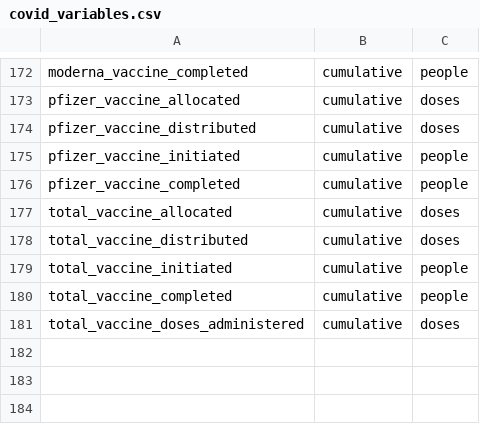
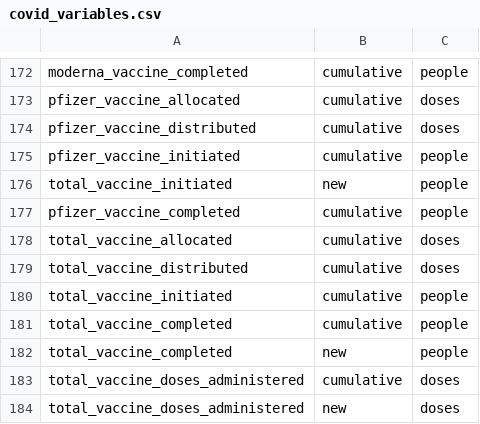
Before and after one commit to act-now-coalition/can-scrapers, a CSV file: can_tools/bootstrap_data/covid_variables.csv, drawn as a sheet; only a part is shown, gaps mark what is left out; the diff names each change by its address in the sheet, - before the commit and + after, or states it on an @@ line.

```diff
--- a/can_tools/bootstrap_data/covid_variables.csv
+++ b/can_tools/bootstrap_data/covid_variables.csv
+row 176: total_vaccine_initiated | new | people
+row 182: total_vaccine_completed | new | people
+row 184: total_vaccine_doses_administered | new | doses
```
Also changed, not shown: 1 other file.
